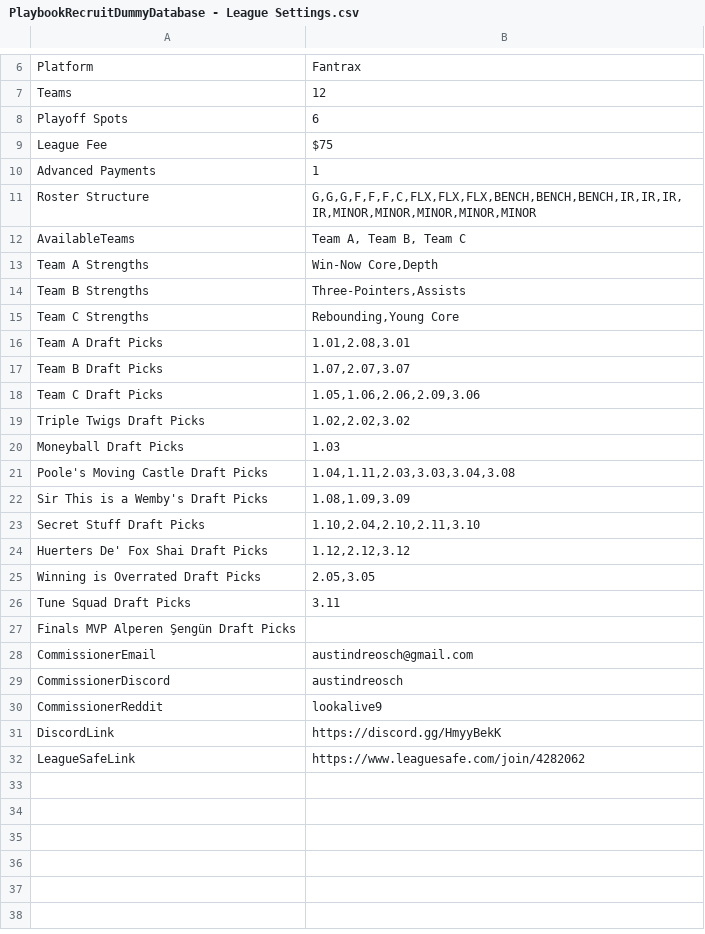
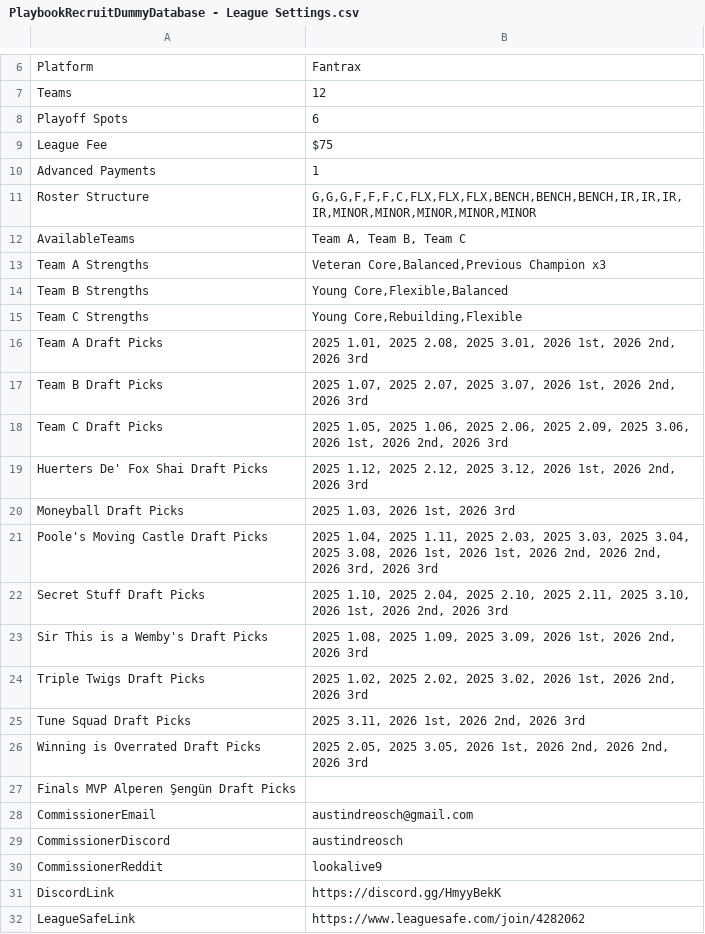
Before and after one commit to austindreosch/playbook, a CSV file: public/docs/commissioner/PlaybookRecruitDummyDatabase - League Settings.csv, drawn as a sheet; only a part is shown, gaps mark what is left out.

```diff
--- a/public/docs/commissioner/PlaybookRecruitDummyDatabase - League Settings.csv
+++ b/public/docs/commissioner/PlaybookRecruitDummyDatabase - League Settings.csv
@@ -12,16 +12,16 @@ Roster Structure,"G,G,G,F,F,F,C,FLX,FLX,FLX,BENCH,BENCH,BENCH,IR,IR,IR,IR,MINOR,
 AvailableTeams,"Team A, Team B, Team C"
-Team A Strengths,"Win-Now Core,Depth"
-Team B Strengths,"Three-Pointers,Assists"
-Team C Strengths,"Rebounding,Young Core"
-Team A Draft Picks,"1.01,2.08,3.01"
-Team B Draft Picks,"1.07,2.07,3.07"
-Team C Draft Picks,"1.05,1.06,2.06,2.09,3.06"
-Triple Twigs Draft Picks,"1.02,2.02,3.02"
-Moneyball Draft Picks,"1.03"
-Poole's Moving Castle Draft Picks,"1.04,1.11,2.03,3.03,3.04,3.08"
-Sir This is a Wemby's Draft Picks,"1.08,1.09,3.09"
-Secret Stuff Draft Picks,"1.10,2.04,2.10,2.11,3.10"
-Huerters De' Fox Shai Draft Picks,"1.12,2.12,3.12"
-Winning is Overrated Draft Picks,"2.05,3.05"
-Tune Squad Draft Picks,"3.11"
+Team A Strengths,"Veteran Core,Balanced,Previous Champion x3"
+Team B Strengths,"Young Core,Flexible,Balanced"
+Team C Strengths,"Young Core,Rebuilding,Flexible"
+Team A Draft Picks,"2025 1.01, 2025 2.08, 2025 3.01, 2026 1st, 2026 2nd, 2026 3rd"
+Team B Draft Picks,"2025 1.07, 2025 2.07, 2025 3.07, 2026 1st, 2026 2nd, 2026 3rd"
+Team C Draft Picks,"2025 1.05, 2025 1.06, 2025 2.06, 2025 2.09, 2025 3.06, 2026 1st, 2026 2nd, 2026 3rd"
+Huerters De' Fox Shai Draft Picks,"2025 1.12, 2025 2.12, 2025 3.12, 2026 1st, 2026 2nd, 2026 3rd"
+Moneyball Draft Picks,"2025 1.03, 2026 1st, 2026 3rd"
+Poole's Moving Castle Draft Picks,"2025 1.04, 2025 1.11, 2025 2.03, 2025 3.03, 2025 3.04, 2025 3.08, 2026 1st, 2026 1st, 2026 2nd, 2026 2nd, 2026 3rd, 2026 3rd"
+Secret Stuff Draft Picks,"2025 1.10, 2025 2.04, 2025 2.10, 2025 2.11, 2025 3.10, 2026 1st, 2026 2nd, 2026 3rd"
+Sir This is a Wemby's Draft Picks,"2025 1.08, 2025 1.09, 2025 3.09, 2026 1st, 2026 2nd, 2026 3rd"
+Triple Twigs Draft Picks,"2025 1.02, 2025 2.02, 2025 3.02, 2026 1st, 2026 2nd, 2026 3rd"
+Tune Squad Draft Picks,"2025 3.11, 2026 1st, 2026 2nd, 2026 3rd"
+Winning is Overrated Draft Picks,"2025 2.05, 2025 3.05, 2026 1st, 2026 2nd, 2026 2nd, 2026 3rd"
 Finals MVP Alperen Şengün Draft Picks,""
```
Also changed, not shown: 1 other file.
